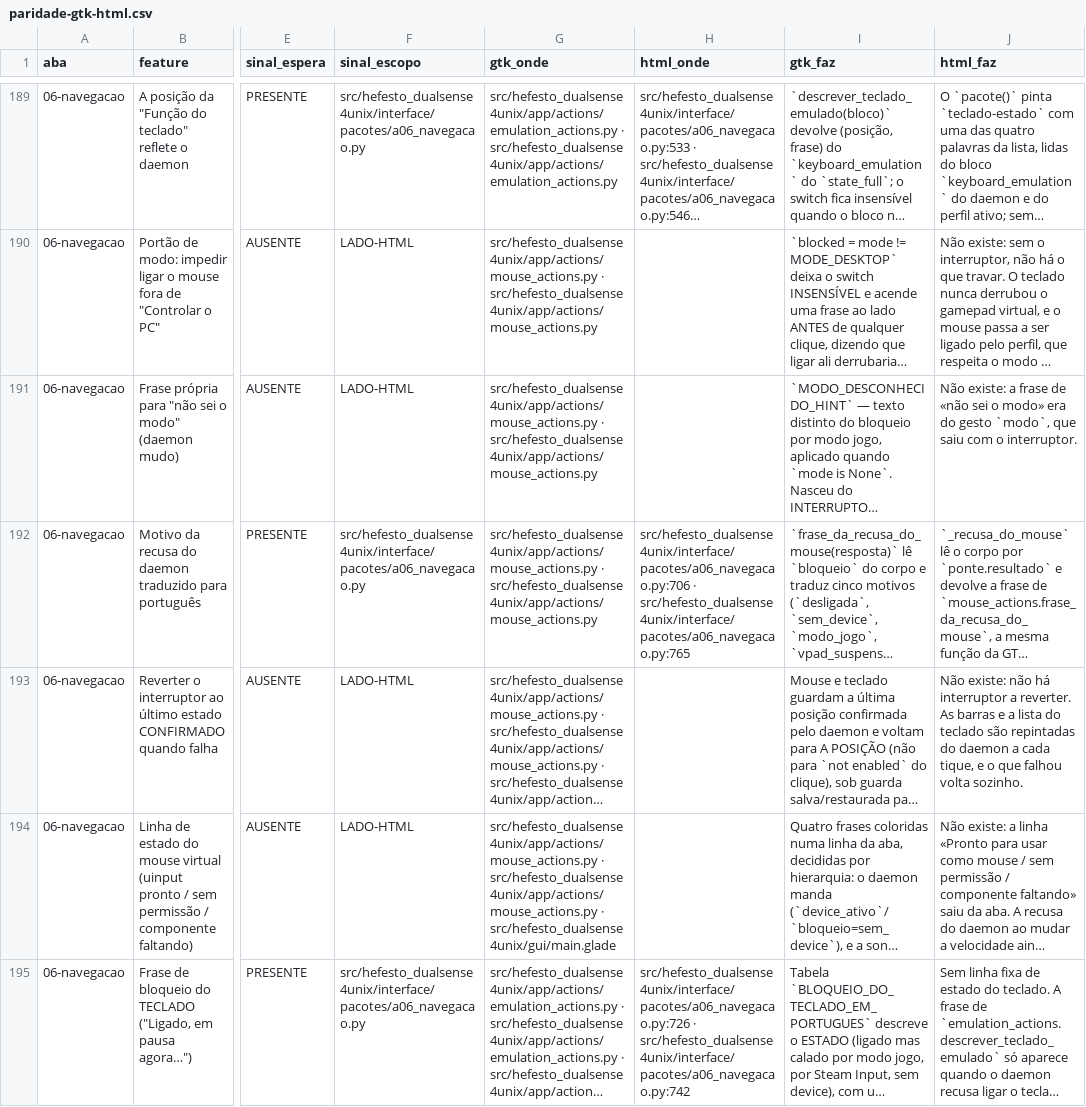
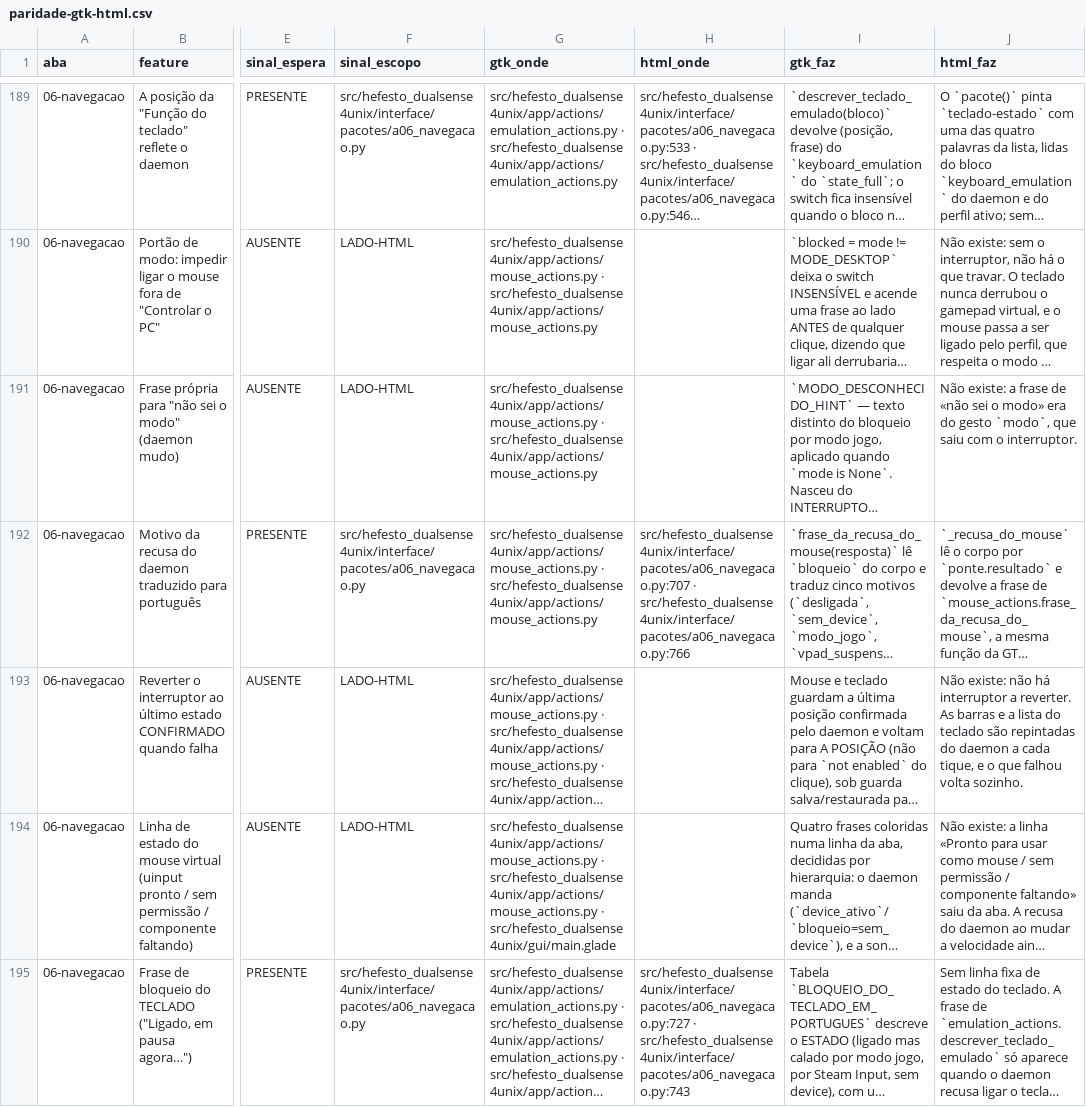
Before and after one commit to Hefesto-Team/hefesto-dualsense4unix, a CSV file: docs/data/paridade-gtk-html.csv, drawn as a sheet; only a part is shown, gaps mark what is left out; long unchanged cells end in …; the diff covers the shown part only; the diff names each change by its address in the sheet, - before the commit and + after, or states it on an @@ line.

```diff
--- a/docs/data/paridade-gtk-html.csv
+++ b/docs/data/paridade-gtk-html.csv
-H192 (html_onde): src/hefesto_dualsense4unix/interface/pacotes/a06_navegacao.py:706 · src/hefesto_dualsense4unix/interface/pacotes/a06_navegacao.py:765
+H192 (html_onde): src/hefesto_dualsense4unix/interface/pacotes/a06_navegacao.py:707 · src/hefesto_dualsense4unix/interface/pacotes/a06_navegacao.py:766
-H195 (html_onde): src/hefesto_dualsense4unix/interface/pacotes/a06_navegacao.py:726 · src/hefesto_dualsense4unix/interface/pacotes/a06_navegacao.py:742
+H195 (html_onde): src/hefesto_dualsense4unix/interface/pacotes/a06_navegacao.py:727 · src/hefesto_dualsense4unix/interface/pacotes/a06_navegacao.py:743
```
Also changed, not shown: 13 edited cells elsewhere in this file, docs/data/ensaios.csv, 8 other files.
